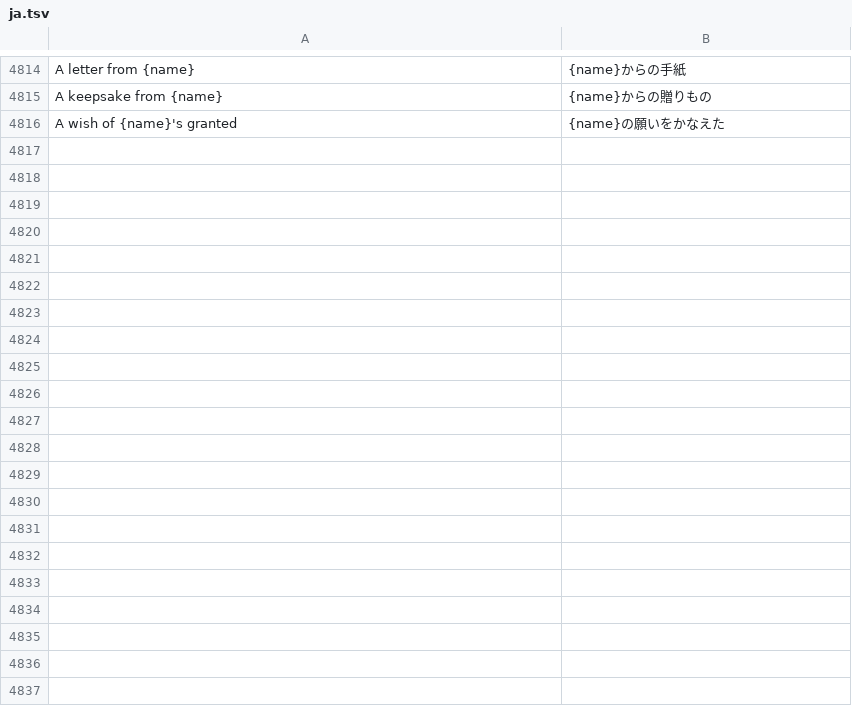
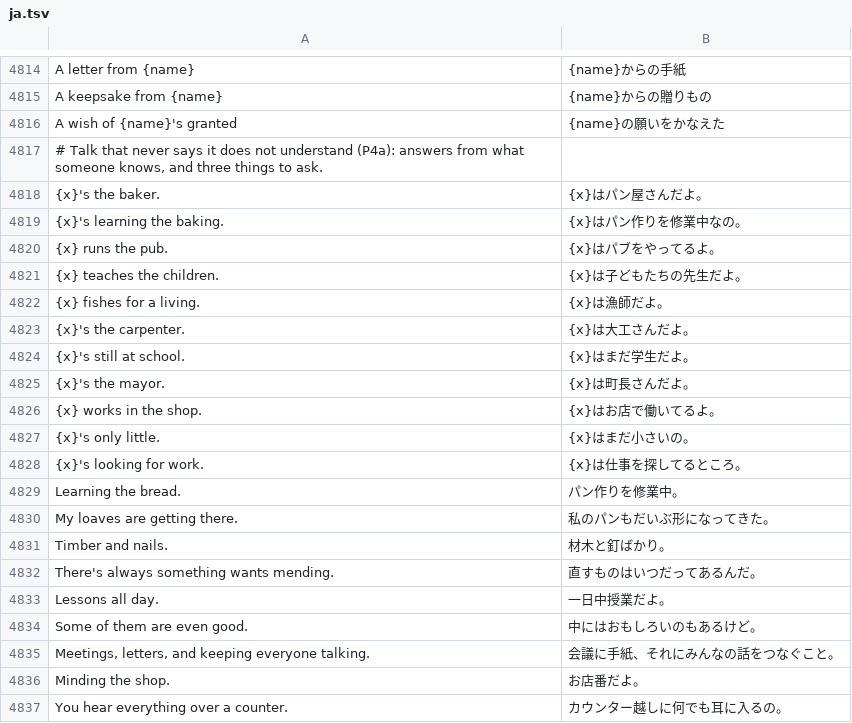
Before and after one commit to hxddh/world-machine, a TSV file: worlds/tiny-society/locales/ja.tsv, drawn as a sheet; only a part is shown, gaps mark what is left out; the diff names each change by its address in the sheet, - before the commit and + after, or states it on an @@ line.

```diff
--- a/worlds/tiny-society/locales/ja.tsv
+++ b/worlds/tiny-society/locales/ja.tsv
+row 4817: # Talk that never says it does not understand (P4a): answers from what someone knows, and three things to ask.
+row 4818: {x}'s the baker. | {x}はパン屋さんだよ。
+row 4819: {x}'s learning the baking. | {x}はパン作りを修業中なの。
+row 4820: {x} runs the pub. | {x}はパブをやってるよ。
+row 4821: {x} teaches the children. | {x}は子どもたちの先生だよ。
+row 4822: {x} fishes for a living. | {x}は漁師だよ。
+row 4823: {x}'s the carpenter. | {x}は大工さんだよ。
+row 4824: {x}'s still at school. | {x}はまだ学生だよ。
+row 4825: {x}'s the mayor. | {x}は町長さんだよ。
+row 4826: {x} works in the shop. | {x}はお店で働いてるよ。
+row 4827: {x}'s only little. | {x}はまだ小さいの。
+row 4828: {x}'s looking for work. | {x}は仕事を探してるところ。
+row 4829: Learning the bread. | パン作りを修業中。
+row 4830: My loaves are getting there. | 私のパンもだいぶ形になってきた。
+row 4831: Timber and nails. | 材木と釘ばかり。
+row 4832: There's always something wants mending. | 直すものはいつだってあるんだ。
+row 4833: Lessons all day. | 一日中授業だよ。
+row 4834: Some of them are even good. | 中にはおもしろいのもあるけど。
+row 4835: Meetings, letters, and keeping everyone talking. | 会議に手紙、それにみんなの話をつなぐこと。
+row 4836: Minding the shop. | お店番だよ。
+row 4837: You hear everything over a counter. | カウンター越しに何でも耳に入るの。
```
Also changed, not shown: crates/world-builtins/locales/systems.ja.tsv, crates/world-builtins/locales/systems.zh-Hans.tsv, 11 other files.
